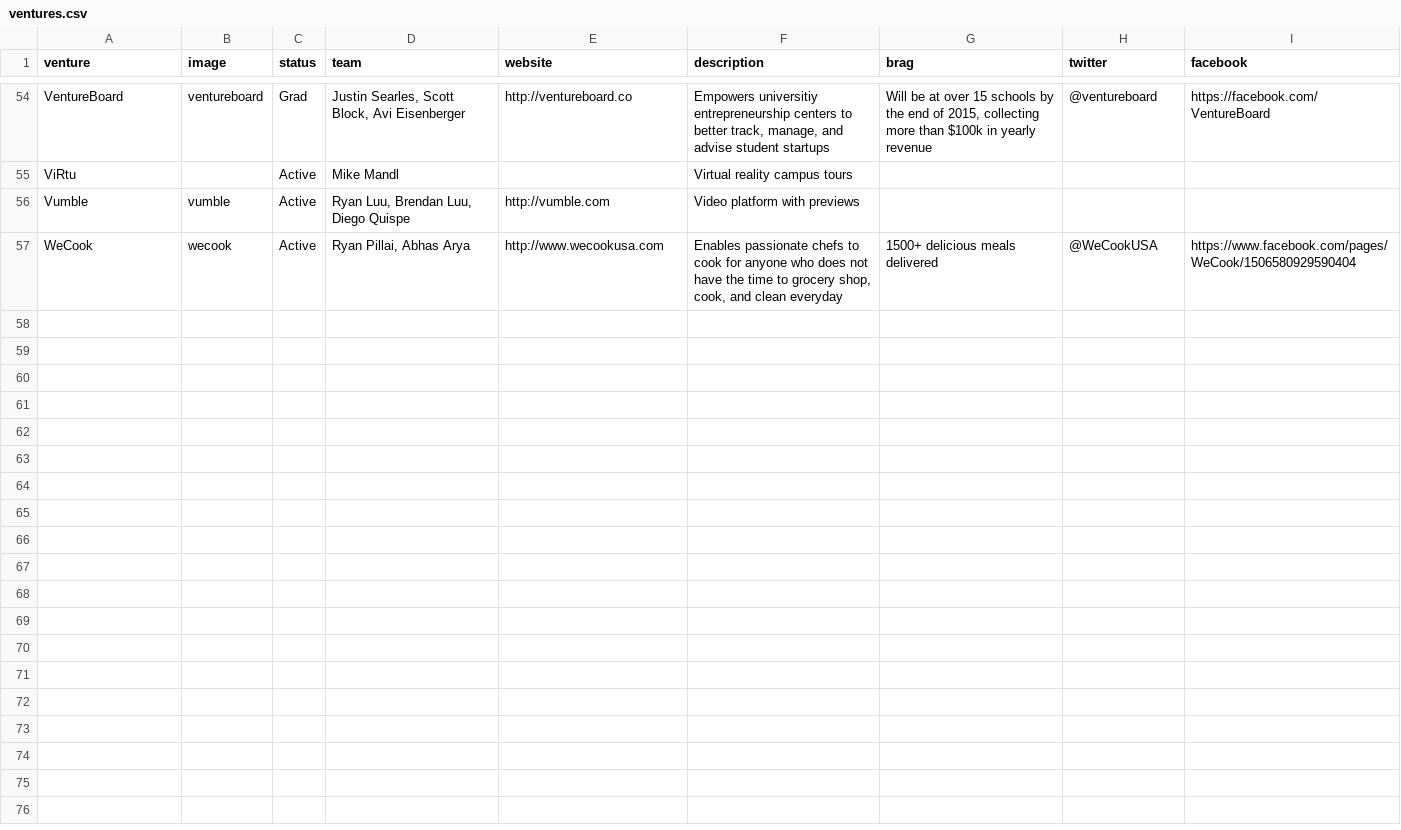
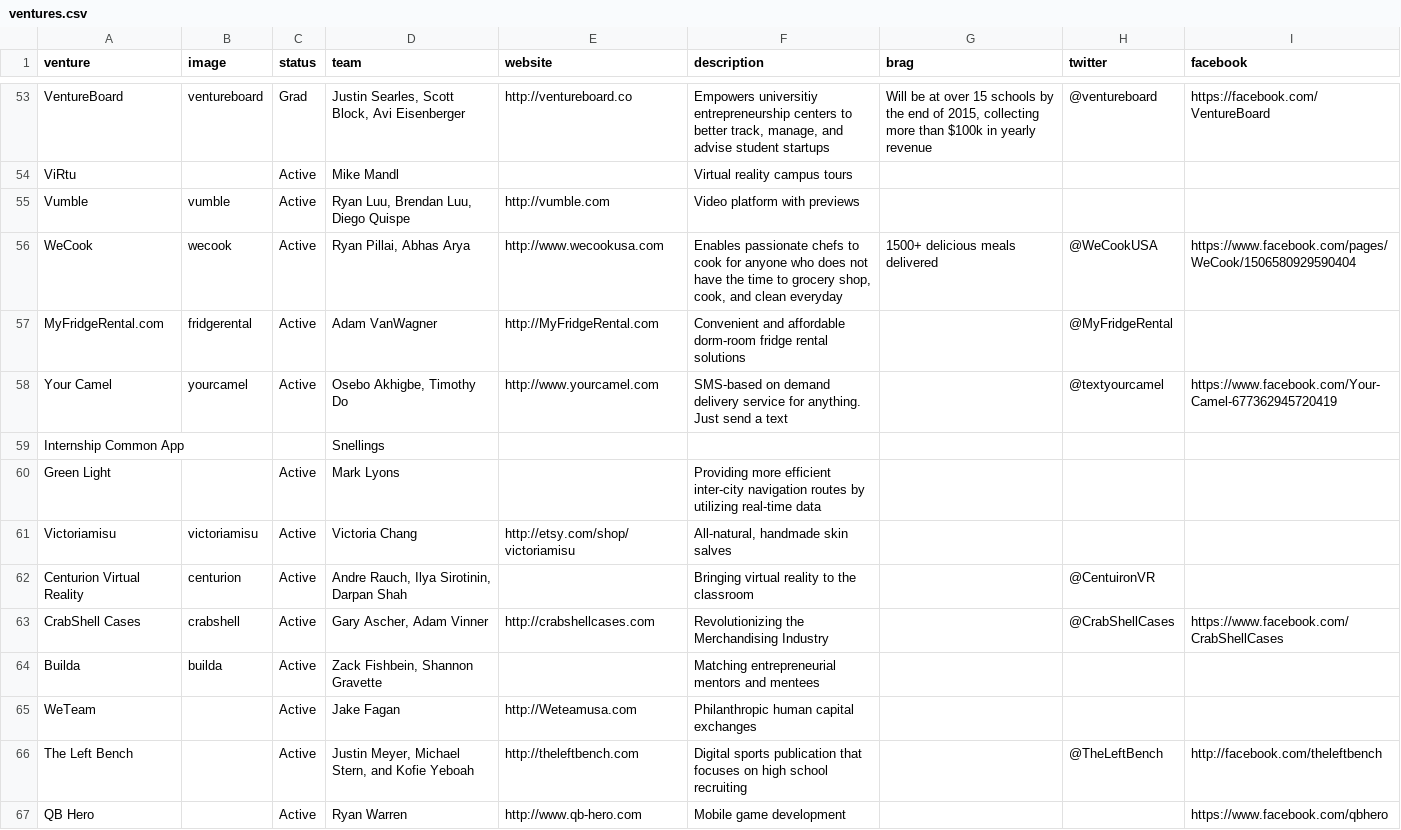
Before and after one commit to StartupShell/web-2015, a CSV file: _data/ventures.csv, drawn as a sheet; only a part is shown, gaps mark what is left out; the diff covers the shown part only.

```diff
--- a/_data/ventures.csv
+++ b/_data/ventures.csv
@@ -57,0 +57,11 @@ WeCook,wecook,Active,"Ryan Pillai, Abhas Arya",http://www.wecookusa.com,"Enables
+MyFridgeRental.com,fridgerental,Active,Adam VanWagner,http://MyFridgeRental.com,Convenient and affordable dorm-room fridge rental solutions,,@MyFridgeRental,
+Your Camel,yourcamel,Active,"Osebo Akhigbe, Timothy Do",http://www.yourcamel.com,SMS-based on demand delivery service for anything. Just send a text,,@textyourcamel,https://www.facebook.com/Your-Camel-677362945720419
+Internship Common App,,,Snellings,,,,,
+Green Light,,Active,Mark Lyons,,Providing more efficient inter-city navigation routes by utilizing real-time data,,,
+Victoriamisu,victoriamisu,Active,Victoria Chang,http://etsy.com/shop/victoriamisu,"All-natural, handmade skin salves",,,
+Centurion Virtual Reality,centurion,Active,"Andre Rauch, Ilya Sirotinin, Darpan Shah",,Bringing virtual reality to the classroom,,@CentuironVR,
+CrabShell Cases,crabshell,Active,"Gary Ascher, Adam Vinner",http://crabshellcases.com,Revolutionizing the Merchandising Industry,,@CrabShellCases,https://www.facebook.com/CrabShellCases
+Builda,builda,Active,"Zack Fishbein, Shannon Gravette",,Matching entrepreneurial mentors and mentees,,,
+WeTeam,,Active,Jake Fagan,http://Weteamusa.com,Philanthropic human capital exchanges,,,
+The Left Bench,,Active,"Justin Meyer, Michael Stern, and Kofie Yeboah",http://theleftbench.com,Digital sports publication that focuses on high school recruiting,,@TheLeftBench,http://facebook.com/theleftbench
+QB Hero,,Active,Ryan Warren,http://www.qb-hero.com,Mobile game development,,,https://www.facebook.com/qbhero
```
Also changed, not shown: 10 added rows, 1 removed row and 1 edited cell elsewhere in this file, 11 other files.
